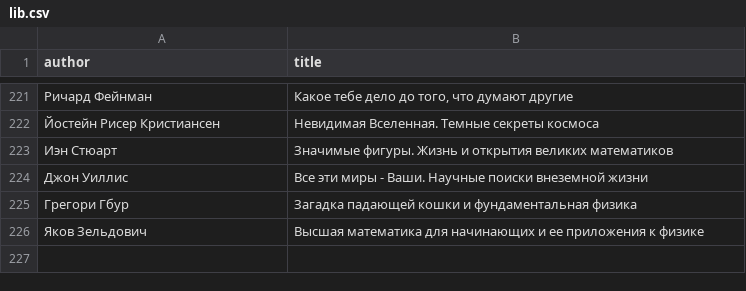
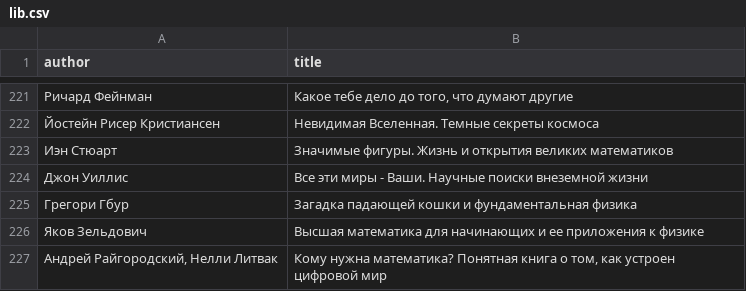
Before and after one commit to badoctopod/bookshelf, a CSV file: lib.csv, drawn as a sheet; only a part is shown, gaps mark what is left out; the diff names each change by its address in the sheet, - before the commit and + after, or states it on an @@ line.

Commit message:
Update lib.csv

```diff
--- a/lib.csv
+++ b/lib.csv
+row 227: Андрей Райгородский, Нелли Литвак | Кому нужна математика? Понятная книга о том, как устроен цифровой мир
```
